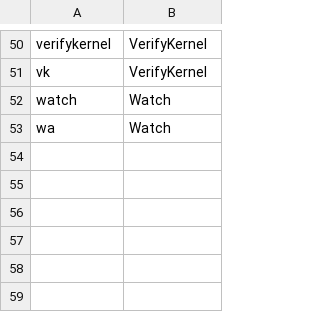
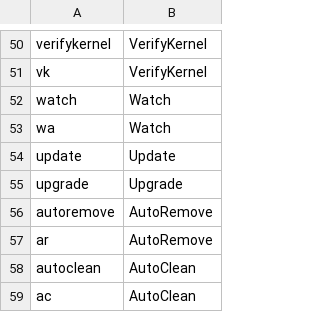
Before and after one commit to TNZfr/krn, a CSV file: beta/_Completion.csv, drawn as a sheet; only a part is shown, gaps mark what is left out.

Commit message:
Version 9.1 Beta / RC krn Update : initial krn Upgrade : initial Completion : update for List, Upgrade List : better perfs (200 ms -> 80 ms)

```diff
--- a/beta/_Completion.csv
+++ b/beta/_Completion.csv
@@ -53 +53,7 @@ watch,Watch
 wa,Watch
+update,Update
+upgrade,Upgrade
+autoremove,AutoRemove
+ar,AutoRemove
+autoclean,AutoClean
+ac,AutoClean
```
Also changed, not shown: 9 other files.
